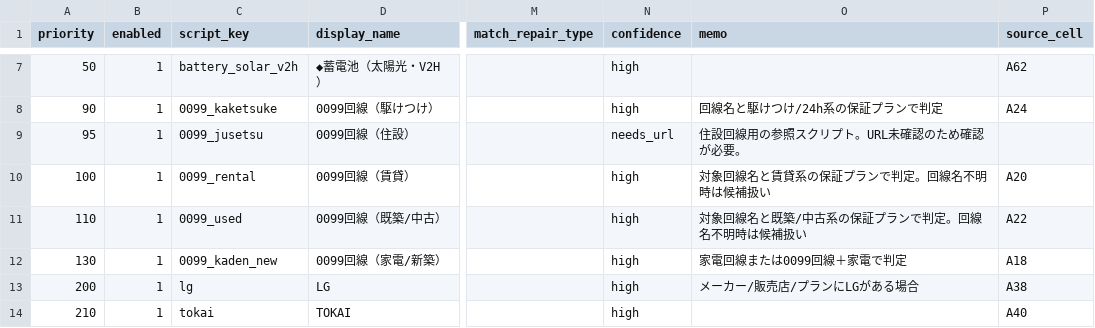
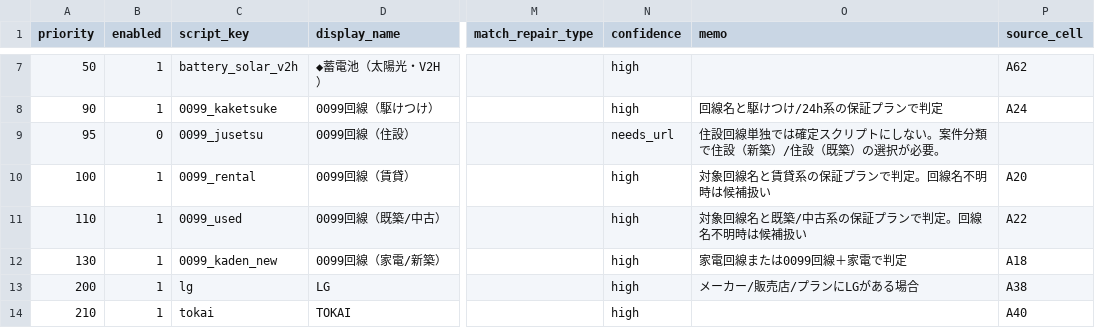
Before and after one commit to shigeki2026-tech/WRT-helpr, a CSV file: data/master_script_routes.csv, drawn as a sheet; only a part is shown, gaps mark what is left out; the diff names each change by its address in the sheet, - before the commit and + after, or states it on an @@ line.

```diff
--- a/data/master_script_routes.csv
+++ b/data/master_script_routes.csv
-B9 (enabled): 1
+B9 (enabled): 0
-O9 (memo): 住設回線用の参照スクリプト。URL未確認のため確認が必要。
+O9 (memo): 住設回線単独では確定スクリプトにしない。案件分類で住設（新築）/住設（既築）の選択が必要。
```
Also changed, not shown: 2 other files.
